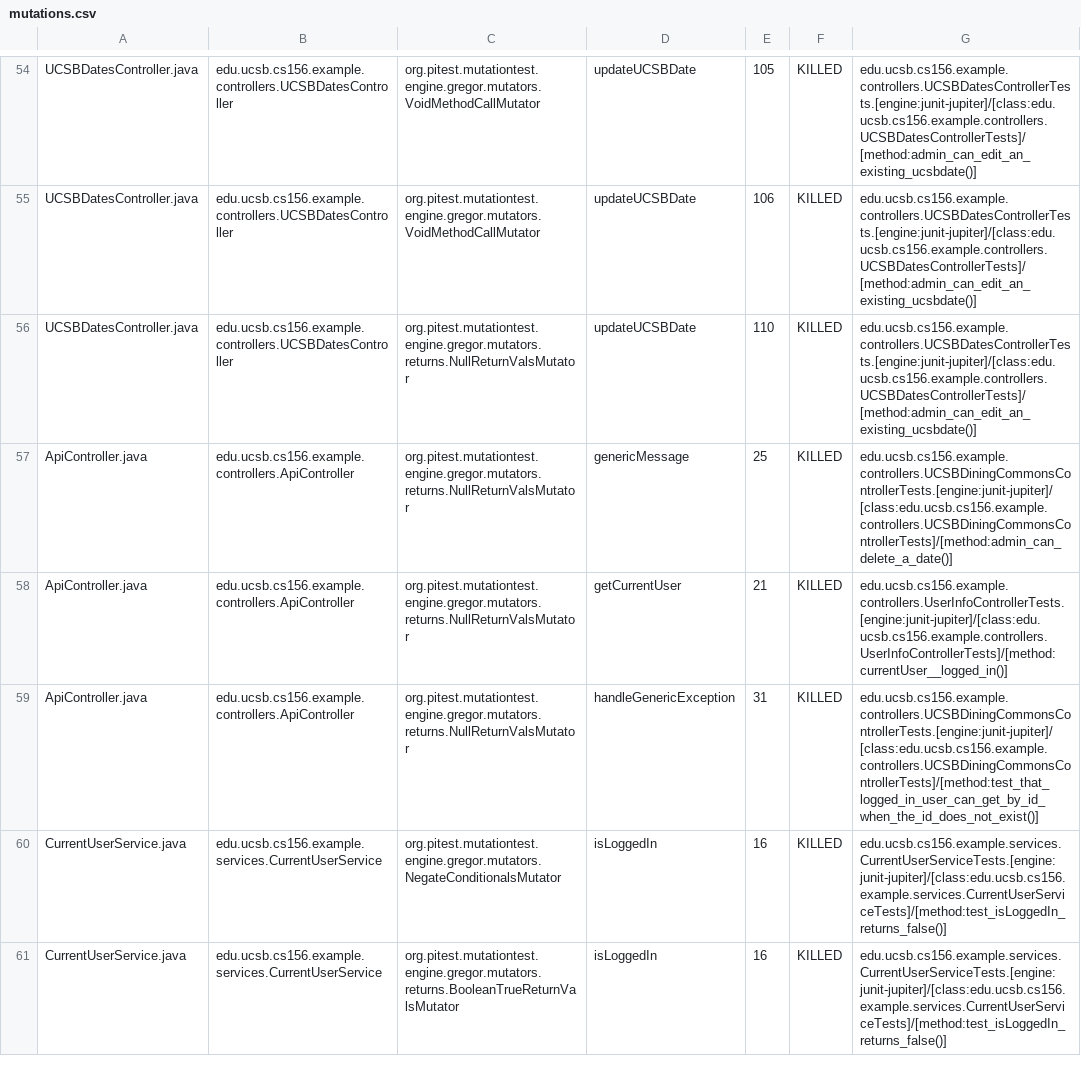
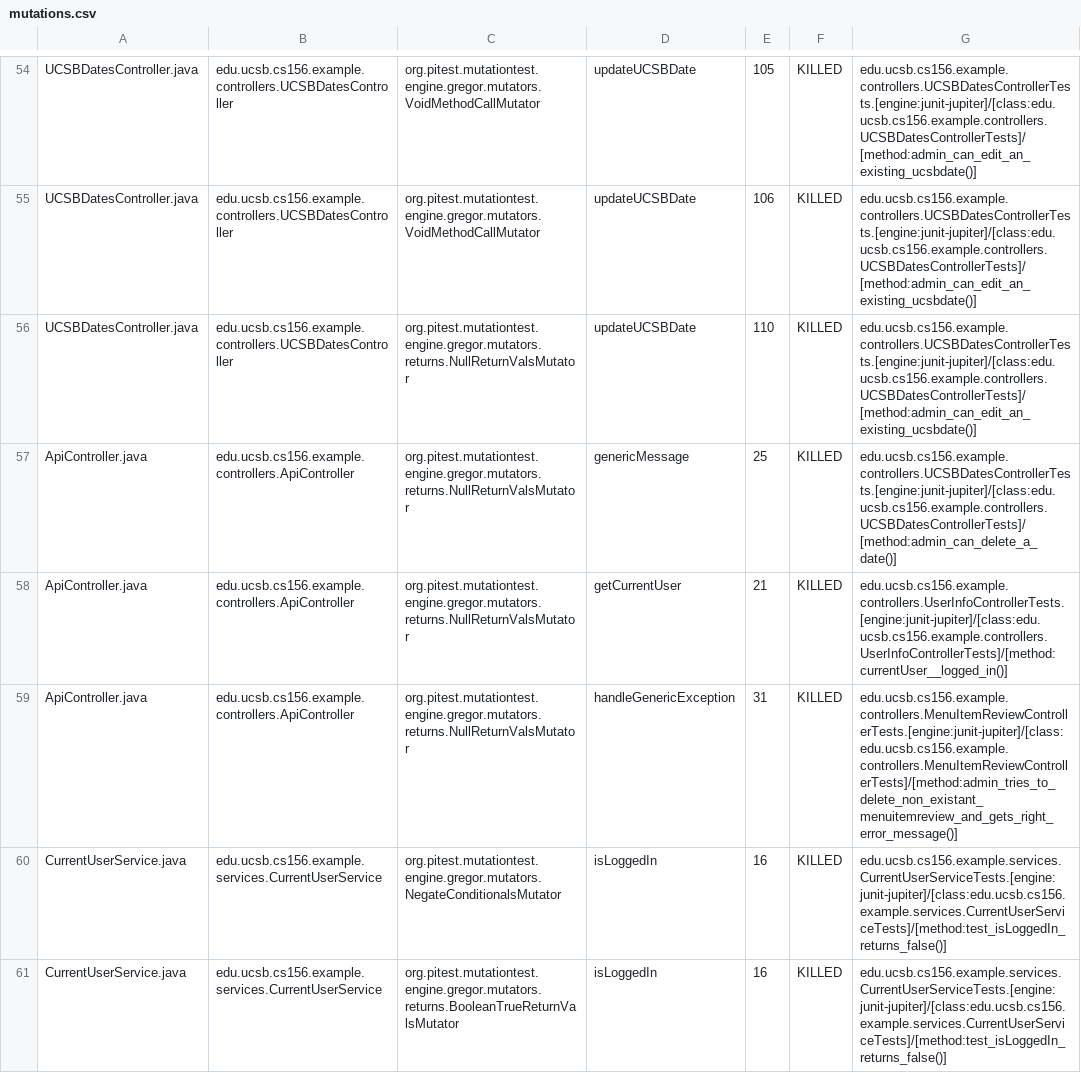
Before and after one commit to ucsb-cs156-w24/team02-w24-5pm-2, a CSV file: prs/58/pitest/mutations.csv, drawn as a sheet; only a part is shown, gaps mark what is left out.

Commit message:
Deploying to gh-pages from @ ucsb-cs156-w24/team02-w24-5pm-2@883b8d6d70d30bcc0567ae55f8cdd50181c636a4 🚀

```diff
--- a/prs/58/pitest/mutations.csv
+++ b/prs/58/pitest/mutations.csv
@@ -56,5 +56,5 @@ UCSBDatesController.java,edu.ucsb.cs156.example.controllers.UCSBDatesController,
 UCSBDatesController.java,edu.ucsb.cs156.example.controllers.UCSBDatesController,org.pitest.mutationtest.engine.gregor.mutators.returns.NullReturnValsMutator,updateUCSBDate,110,KILLED,edu.ucsb.cs156.example.controllers.UCSBDatesControllerTests.[engine:junit-jupiter]/[class:edu.ucsb.cs156.example.controllers.UCSBDatesControllerTests]/[method:admin_can_edit_an_existing_ucsbdate()]
-ApiController.java,edu.ucsb.cs156.example.controllers.ApiController,org.pitest.mutationtest.engine.gregor.mutators.returns.NullReturnValsMutator,genericMessage,25,KILLED,edu.ucsb.cs156.example.controllers.UCSBDiningCommonsControllerTests.[engine:junit-jupiter]/[class:edu.ucsb.cs156.example.controllers.UCSBDiningCommonsControllerTests]/[method:admin_can_delete_a_date()]
+ApiController.java,edu.ucsb.cs156.example.controllers.ApiController,org.pitest.mutationtest.engine.gregor.mutators.returns.NullReturnValsMutator,genericMessage,25,KILLED,edu.ucsb.cs156.example.controllers.UCSBDatesControllerTests.[engine:junit-jupiter]/[class:edu.ucsb.cs156.example.controllers.UCSBDatesControllerTests]/[method:admin_can_delete_a_date()]
 ApiController.java,edu.ucsb.cs156.example.controllers.ApiController,org.pitest.mutationtest.engine.gregor.mutators.returns.NullReturnValsMutator,getCurrentUser,21,KILLED,edu.ucsb.cs156.example.controllers.UserInfoControllerTests.[engine:junit-jupiter]/[class:edu.ucsb.cs156.example.controllers.UserInfoControllerTests]/[method:currentUser__logged_in()]
-ApiController.java,edu.ucsb.cs156.example.controllers.ApiController,org.pitest.mutationtest.engine.gregor.mutators.returns.NullReturnValsMutator,handleGenericException,31,KILLED,edu.ucsb.cs156.example.controllers.UCSBDiningCommonsControllerTests.[engine:junit-jupiter]/[class:edu.ucsb.cs156.example.controllers.UCSBDiningCommonsControllerTests]/[method:test_that_logged_in_user_can_get_by_id_when_the_id_does_not_exist()]
+ApiController.java,edu.ucsb.cs156.example.controllers.ApiController,org.pitest.mutationtest.engine.gregor.mutators.returns.NullReturnValsMutator,handleGenericException,31,KILLED,edu.ucsb.cs156.example.controllers.MenuItemReviewControllerTests.[engine:junit-jupiter]/[class:edu.ucsb.cs156.example.controllers.MenuItemReviewControllerTests]/[method:admin_tries_to_delete_non_existant_menuitemreview_and_gets_right_error_message()]
 CurrentUserService.java,edu.ucsb.cs156.example.services.CurrentUserService,org.pitest.mutationtest.engine.gregor.mutators.NegateConditionalsMutator,isLoggedIn,16,KILLED,edu.ucsb.cs156.example.services.CurrentUserServiceTests.[engine:junit-jupiter]/[class:edu.ucsb.cs156.example.services.CurrentUserServiceTests]/[method:test_isLoggedIn_returns_false()]
```
Also changed, not shown: 12 other files.
